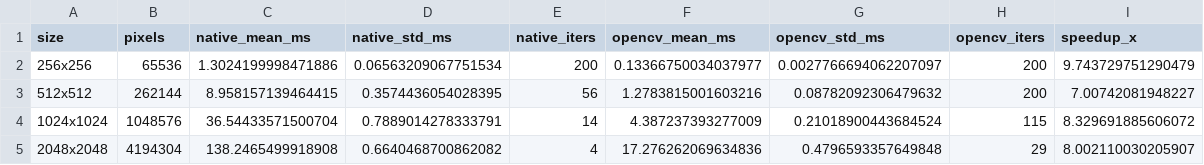
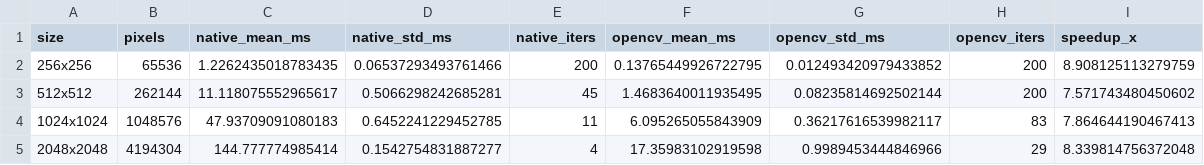
Before and after one commit to mryrtry/itmo-image-processing-lab1, a CSV file: results/benchmark.csv, drawn as a sheet.

Commit message:
results: refresh benchmark csv after plot rework

```diff
--- a/results/benchmark.csv
+++ b/results/benchmark.csv
@@ -1,5 +1,5 @@
 size,pixels,native_mean_ms,native_std_ms,native_iters,opencv_mean_ms,opencv_std_ms,opencv_iters,speedup_x
-256x256,65536,1.3024199998471886,0.06563209067751534,200,0.13366750034037977,0.0027766694062207097,200,9.743729751290479
-512x512,262144,8.958157139464415,0.3574436054028395,56,1.2783815001603216,0.08782092306479632,200,7.00742081948227
-1024x1024,1048576,36.54433571500704,0.7889014278333791,14,4.387237393277009,0.21018900443684524,115,8.329691885606072
-2048x2048,4194304,138.2465499918908,0.6640468700862082,4,17.276262069634836,0.4796593357649848,29,8.002110030205907
+256x256,65536,1.2262435018783435,0.06537293493761466,200,0.13765449926722795,0.012493420979433852,200,8.908125113279759
+512x512,262144,11.118075552965617,0.5066298242685281,45,1.4683640011935495,0.08235814692502144,200,7.571743480450602
+1024x1024,1048576,47.93709091080183,0.6452241229452785,11,6.095265055843909,0.36217616539982117,83,7.864644190467413
+2048x2048,4194304,144.777774985414,0.1542754831887277,4,17.35983102919598,0.9989453444846966,29,8.339814756372048
```
